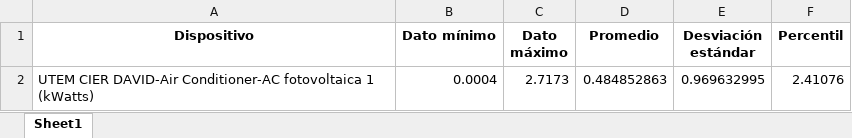
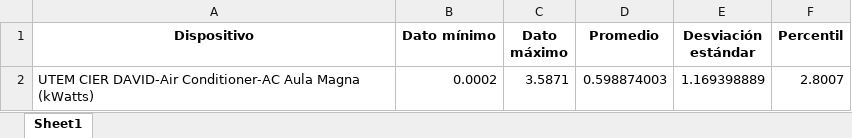
Before and after one commit to AraceliAG/Energy_segregation, an Excel workbook: 22/resultados_estadisticas.xlsx, sheet Sheet1, drawn as a sheet; values as stored, in another font and other column widths than the file's, no borders; removed rows and columns are numbered as before the commit, all else as after; the diff names each change by its address in the sheet, - before the commit and + after, or states it on an @@ line.

```diff
--- a/22/resultados_estadisticas.xlsx (sheet Sheet1)
+++ b/22/resultados_estadisticas.xlsx (sheet Sheet1)
-row 2: UTEM CIER DAVID-Air Conditioner-AC fotovoltaica 1 (kWatts) | 0.0004 | 2.7173 | 0.484852863 | 0.969632995 | 2.41076
+row 2: UTEM CIER DAVID-Air Conditioner-AC Aula Magna (kWatts) | 0.0002 | 3.5871 | 0.598874003 | 1.169398889 | 2.8007
```
Also changed, not shown: 22/resultados_actividad.xlsx, 1 other file.
